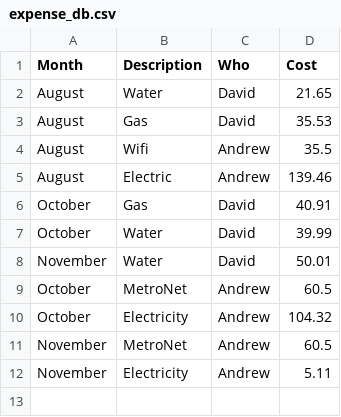
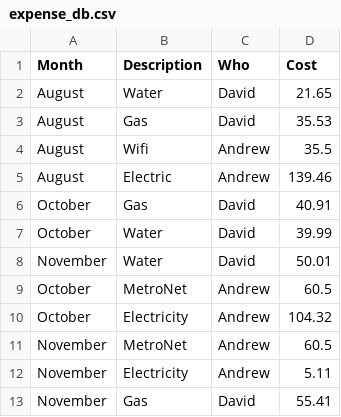
Before and after one commit to dwya222/group_expense_manager, a CSV file: expense_db.csv, drawn as a sheet.

Commit message:
Added November Gas expense

```diff
--- a/expense_db.csv
+++ b/expense_db.csv
@@ -12 +12,2 @@ November,MetroNet,Andrew,60.5
 November,Electricity,Andrew,5.11
+November,Gas,David,55.41
```
